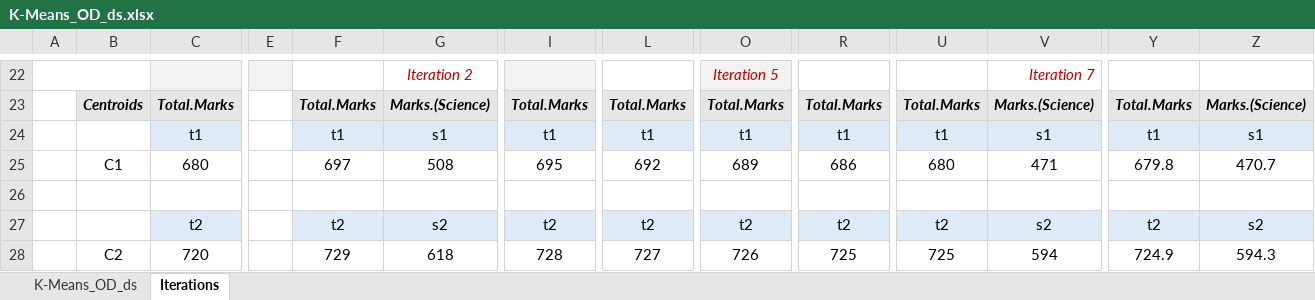
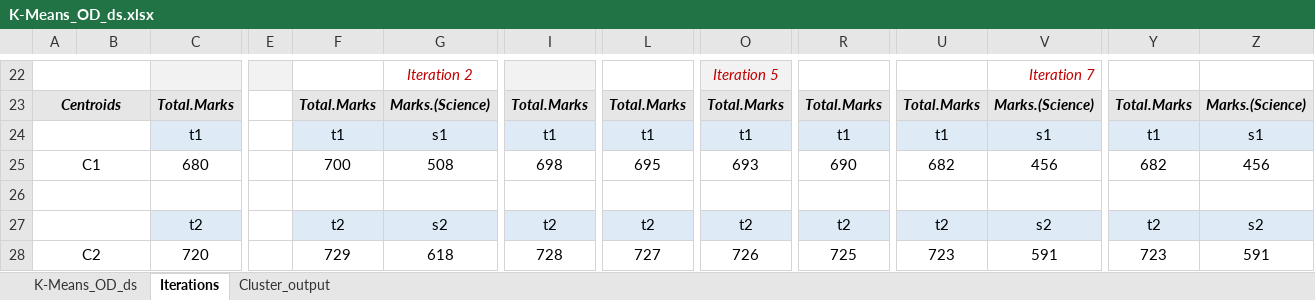
Before and after one commit to soujanno/DataSet, an Excel workbook: K-Means_OD_ds.xlsx, sheet Iterations, drawn as a sheet; only a part is shown, gaps mark what is left out; values as stored, in another font and other column widths than the file's, no borders; the diff covers the shown part only; the diff names each change by its address in the sheet, - before the commit and + after, or states it on an @@ line.

Commit message:
Add files via upload
Excel file v2.0

```diff
--- a/K-Means_OD_ds.xlsx (sheet Iterations)
+++ b/K-Means_OD_ds.xlsx (sheet Iterations)
+sheet tab: Cluster_output
-A23: (empty)
+A23: Centroids
-A23 fill: none
+A23 fill: #E7E6E6
+A23:B23 merged
-B23: Centroids
+B23: (empty)
+A24:B24 merged
-A25: (empty)
+A25: C1
+A25:B25 merged
-B25: C1
+B25: (empty)
-F25: 697
+F25: 700
-I25: 695
+I25: 698
-L25: 692
+L25: 695
-O25: 689
+O25: 693
-R25: 686
+R25: 690
-U25: 680
+U25: 682
-V25: 471
+V25: 456
-Y25: 679.8
+Y25: 682
-Z25: 470.7
+Z25: 456
+A26:B26 merged
+A27:B27 merged
-A28: (empty)
+A28: C2
+A28:B28 merged
-B28: C2
+B28: (empty)
-U28: 725
+U28: 723
-V28: 594
+V28: 591
-Y28: 724.9
+Y28: 723
-Z28: 594.3
+Z28: 591
```
Also changed, not shown: 20 added rows and 20 removed rows elsewhere in this sheet, formulas that keep their value, charts or pictures.
